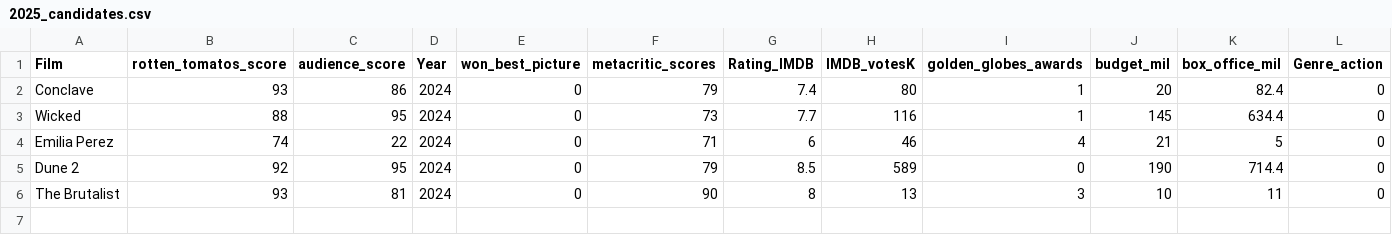
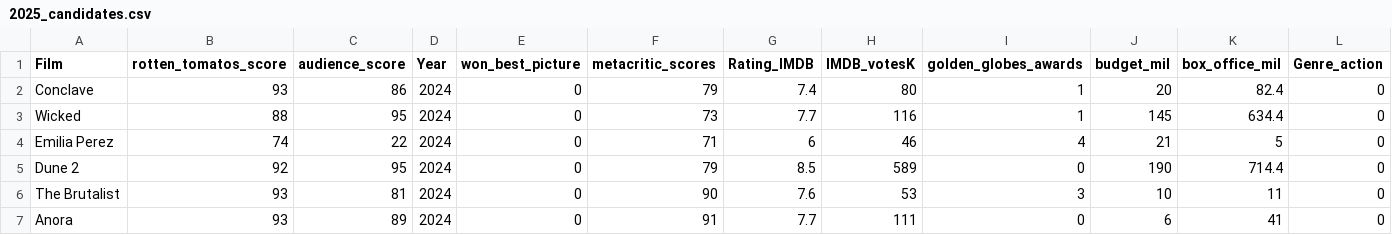
Before and after one commit to marijaparezanin/Oscars_Best_Picture_Prediction_v2, a CSV file: static/files/2025_candidates.csv, drawn as a sheet; only a part is shown; rows hold the shown columns only; the diff names each change by its address in the sheet, - before the commit and + after, or states it on an @@ line.

```diff
--- a/static/files/2025_candidates.csv
+++ b/static/files/2025_candidates.csv
-G6 (Rating_IMDB): 8
+G6 (Rating_IMDB): 7.6
-H6 (IMDB_votesK): 13
+H6 (IMDB_votesK): 53
+row 7: Anora | 93 | 89 | 2024 | 0 | 91 | 7.7 | 111 | 0 | 6 | 41 | 0
```
Also changed, not shown: 1 other file.
